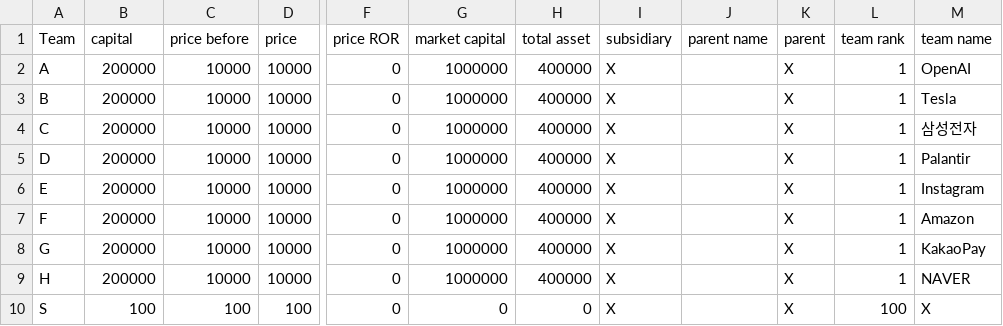
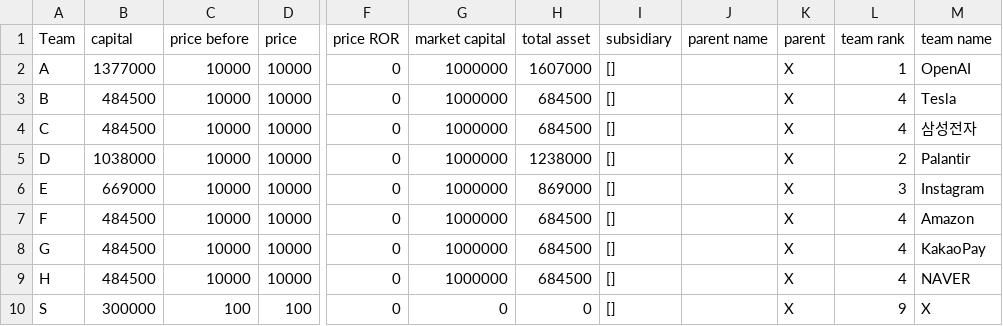
Before and after one commit to jasgo0729/S-Future-Conference, a CSV file: V2/data/Teams.csv.csv, drawn as a sheet; only a part is shown, gaps mark what is left out; the diff names each change by its address in the sheet, - before the commit and + after, or states it on an @@ line.

```diff
--- a/V2/data/Teams.csv.csv
+++ b/V2/data/Teams.csv.csv
-B2 (capital): 200000
+B2 (capital): 1377000
-H2 (total asset): 400000
+H2 (total asset): 1607000
-I2:I10 (subsidiary): X
+I2:I10 (subsidiary): []
-B3:B4 (capital): 200000
+B3:B4 (capital): 484500
-H3:H4 (total asset): 400000
+H3:H4 (total asset): 684500
-L3:L4 (team rank): 1
+L3:L4 (team rank): 4
-B5 (capital): 200000
+B5 (capital): 1038000
-H5 (total asset): 400000
+H5 (total asset): 1238000
-L5 (team rank): 1
+L5 (team rank): 2
-B6 (capital): 200000
+B6 (capital): 669000
-H6 (total asset): 400000
+H6 (total asset): 869000
-L6 (team rank): 1
+L6 (team rank): 3
-B7:B9 (capital): 200000
+B7:B9 (capital): 484500
-H7:H9 (total asset): 400000
+H7:H9 (total asset): 684500
-L7:L9 (team rank): 1
+L7:L9 (team rank): 4
-B10 (capital): 100
+B10 (capital): 300000
-L10 (team rank): 100
+L10 (team rank): 9
```
Also changed, not shown: V2/data/Holdings.csv.csv, V2/data/Subsidiarys.csv.csv, 44 other files.
